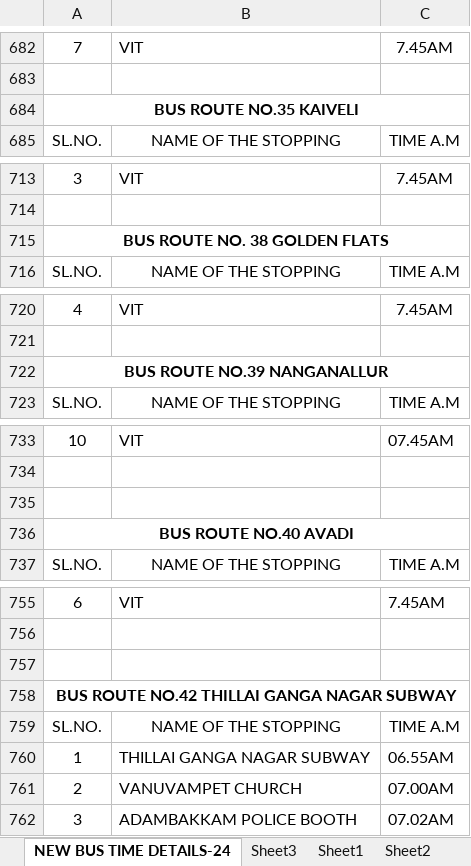
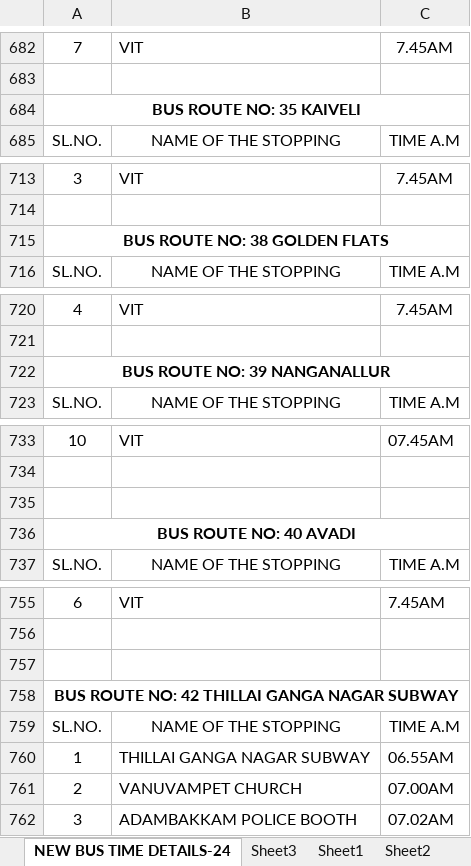
Before and after one commit to syedomar1/vtransport, an Excel workbook: backend/data_routes/bus_timings2.xlsx, sheet NEW BUS TIME DETAILS-24, drawn as a sheet; only a part is shown, gaps mark what is left out; values as stored, in another font and other column widths than the file's, no borders; the diff names each change by its address in the sheet, - before the commit and + after, or states it on an @@ line.

```diff
--- a/backend/data_routes/bus_timings2.xlsx (sheet NEW BUS TIME DETAILS-24)
+++ b/backend/data_routes/bus_timings2.xlsx (sheet NEW BUS TIME DETAILS-24)
-A684: BUS ROUTE NO.35 KAIVELI
+A684: BUS ROUTE NO: 35 KAIVELI
-A715: BUS ROUTE NO. 38 GOLDEN FLATS
+A715: BUS ROUTE NO: 38 GOLDEN FLATS
-A722: BUS ROUTE NO.39 NANGANALLUR
+A722: BUS ROUTE NO: 39 NANGANALLUR
-A736: BUS ROUTE NO.40 AVADI
+A736: BUS ROUTE NO: 40 AVADI
-A758: BUS ROUTE NO.42 THILLAI GANGA NAGAR SUBWAY
+A758: BUS ROUTE NO: 42 THILLAI GANGA NAGAR SUBWAY
```
Also changed, not shown: sheet Sheet1, other sheet tabs, 10 other files.
